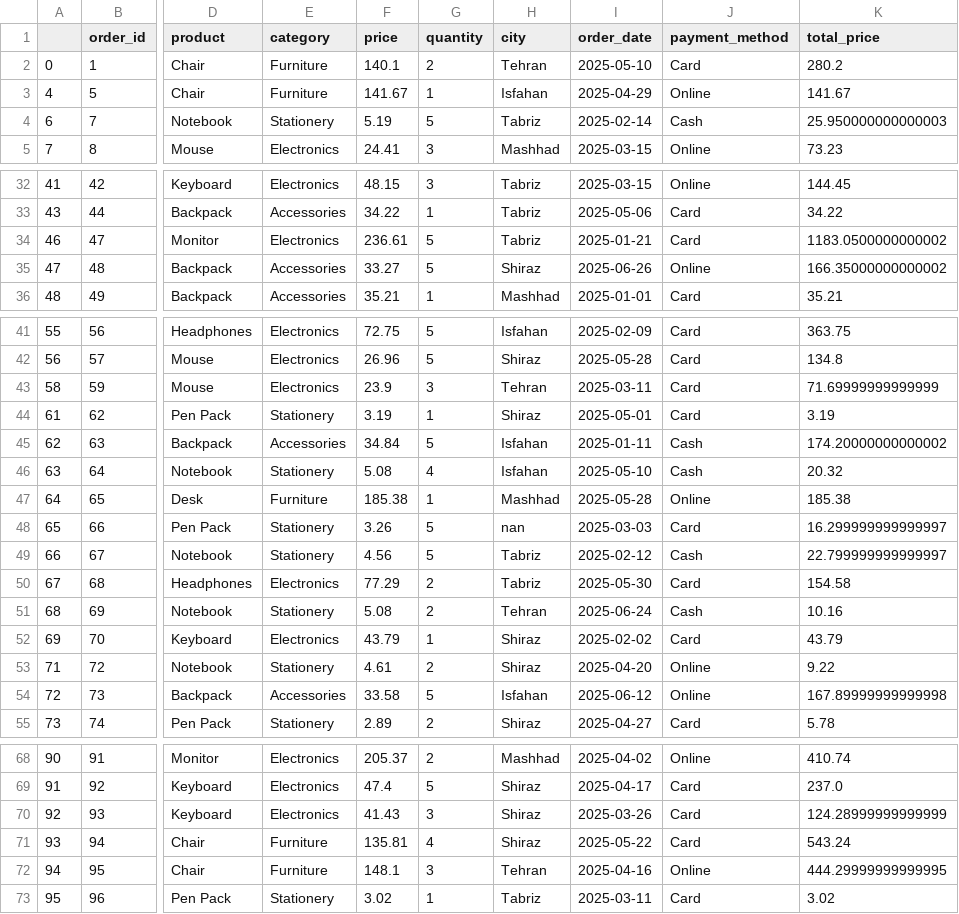
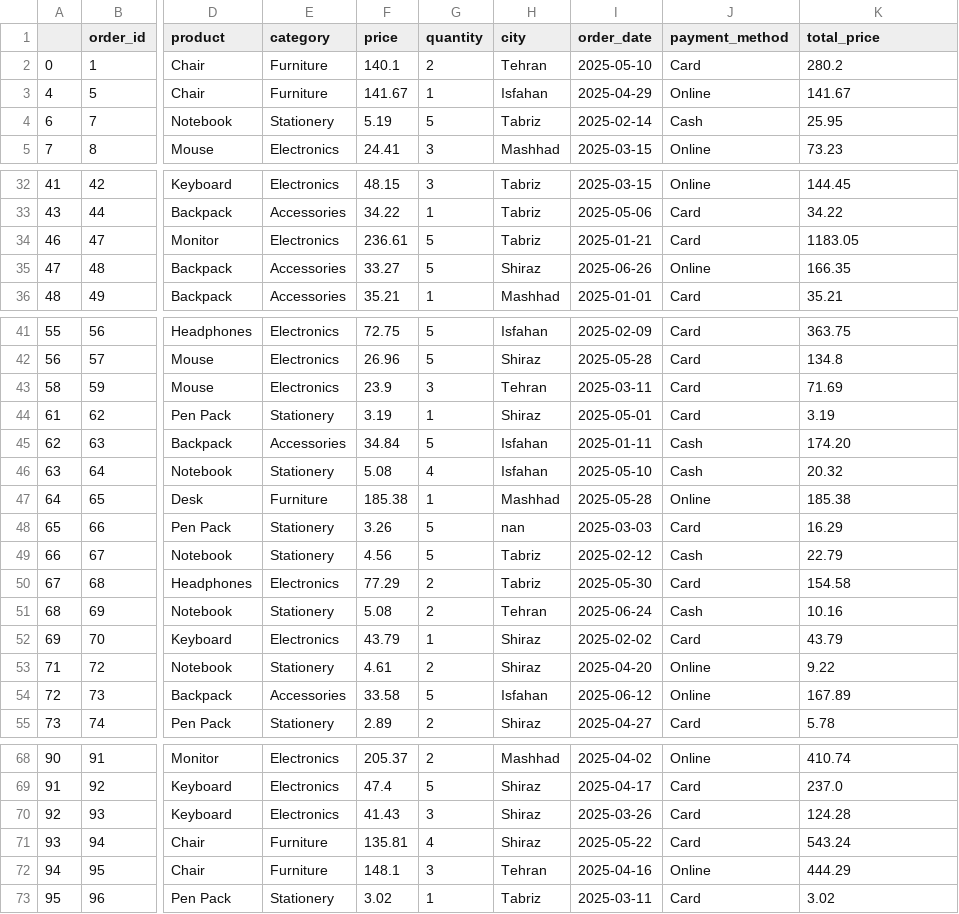
Before and after one commit to blysky/data-cleaning-portfolio, a CSV file: new_clean_sale.csv, drawn as a sheet; only a part is shown, gaps mark what is left out; the diff covers the shown part only; the diff names each change by its address in the sheet, - before the commit and + after, or states it on an @@ line.

Commit message:
new_clean_sale.csv

```diff
--- a/new_clean_sale.csv
+++ b/new_clean_sale.csv
-K4 (total_price): 25.950000000000003
+K4 (total_price): 25.95
-K34 (total_price): 1183.0500000000002
+K34 (total_price): 1183.05
-K35 (total_price): 166.35000000000002
+K35 (total_price): 166.35
-K43 (total_price): 71.69999999999999
+K43 (total_price): 71.69
-K45 (total_price): 174.20000000000002
+K45 (total_price): 174.20
-K48 (total_price): 16.299999999999997
+K48 (total_price): 16.29
-K49 (total_price): 22.799999999999997
+K49 (total_price): 22.79
-K54 (total_price): 167.89999999999998
+K54 (total_price): 167.89
-K70 (total_price): 124.28999999999999
+K70 (total_price): 124.28
-K72 (total_price): 444.29999999999995
+K72 (total_price): 444.29
```
Also changed, not shown: 1 edited cell elsewhere in this file.
